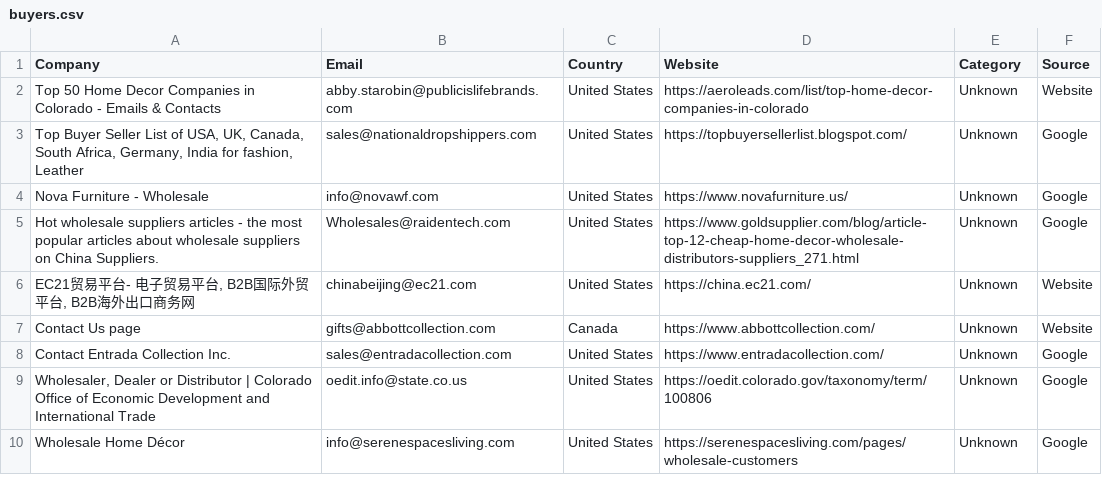
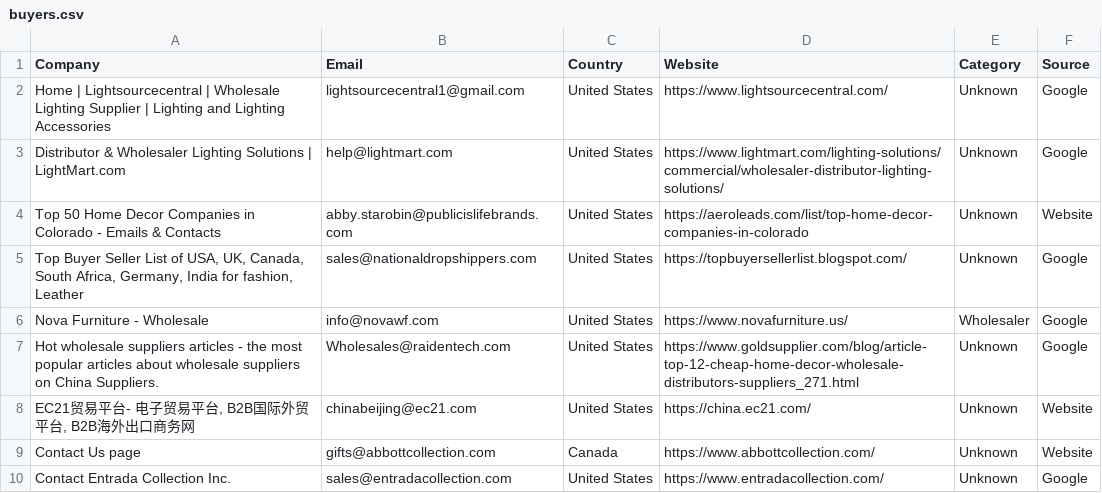
Before and after one commit to AhmadAltamash/API-3-EAS, a CSV file: app/exports/buyers.csv, drawn as a sheet; only a part is shown; the shorter side is filled out with more unchanged rows.

```diff
--- a/app/exports/buyers.csv
+++ b/app/exports/buyers.csv
@@ -1,5 +1,7 @@
 Company,Email,Country,Website,Category,Source
+Home | Lightsourcecentral | Wholesale Lighting Supplier | Lighting and Lighting Accessories,lightsourcecentral1@gmail.com,United States,https://www.lightsourcecentral.com/,Unknown,Google
+Distributor & Wholesaler Lighting Solutions | LightMart.com,help@lightmart.com,United States,https://www.lightmart.com/lighting-solutions/commercial/wholesaler-distributor-lighting-solutions/,Unknown,Google
 Top 50 Home Decor Companies in Colorado - Emails & Contacts,abby.starobin@publicislifebrands.com,United States,https://aeroleads.com/list/top-home-decor-companies-in-colorado,Unknown,Website
 "Top Buyer Seller List of USA, UK, Canada, South Africa, Germany, India for fashion, Leather",sales@nationaldropshippers.com,United States,https://topbuyersellerlist.blogspot.com/,Unknown,Google
-Nova Furniture - Wholesale,info@novawf.com,United States,https://www.novafurniture.us/,Unknown,Google
+Nova Furniture - Wholesale,info@novawf.com,United States,https://www.novafurniture.us/,Wholesaler,Google
 Hot wholesale suppliers articles - the most popular articles about wholesale suppliers on China Suppliers.,Wholesales@raidentech.com,United States,https://www.goldsupplier.com/blog/article-top-12-cheap-home-decor-wholesale-distributors-suppliers_271.html,Unknown,Google
```
Also changed, not shown: 1 other file.
